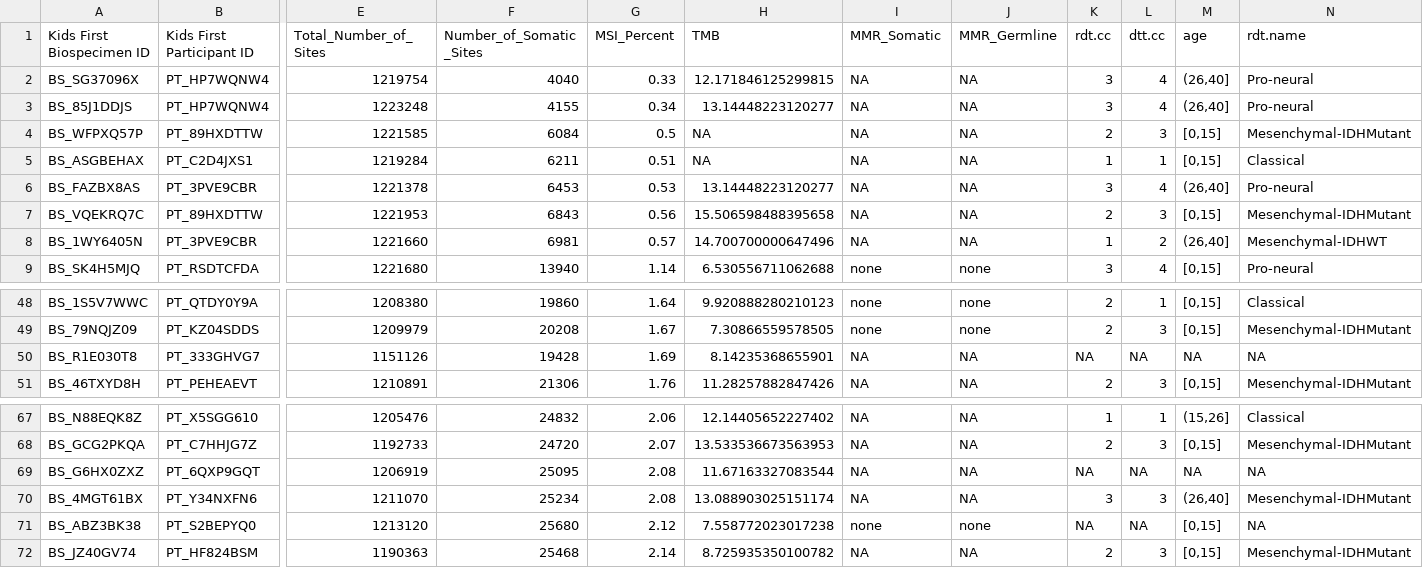
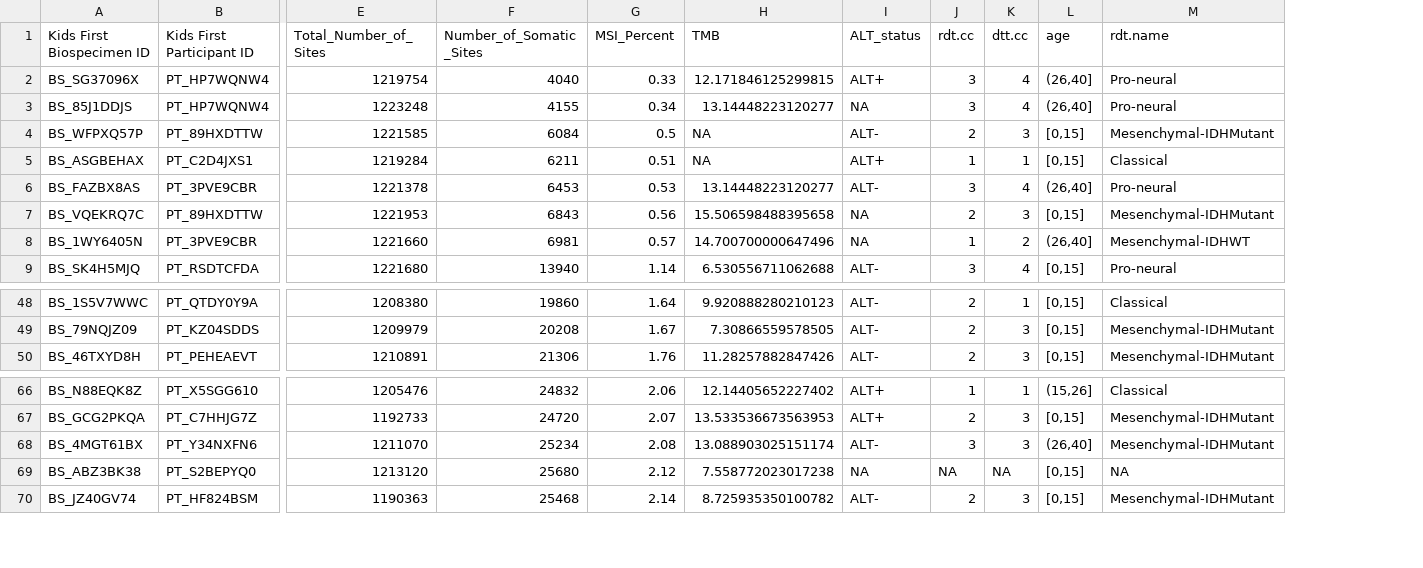
Before and after one commit to d3b-center/hope-cohort-analysis, a TSV file: results/msisensor-pro-tumor-only/msi_output_merged_tumor_only.tsv, drawn as a sheet; only a part is shown, gaps mark what is left out; removed rows and columns are numbered as before the commit, all else as after; rows hold the shown columns only; the diff names each change by its address in the sheet, - before the commit and + after, or states it on an @@ line.

```diff
--- a/results/msisensor-pro-tumor-only/msi_output_merged_tumor_only.tsv
+++ b/results/msisensor-pro-tumor-only/msi_output_merged_tumor_only.tsv
-column I (MMR_Somatic), rows 2-9: NA | NA | NA | NA | NA | NA | NA | none; rows 48-49: none | none; row 51: NA; rows 67-68: NA | NA; rows 70-72: NA | none | NA
-column J (MMR_Germline), rows 2-9: NA | NA | NA | NA | NA | NA | NA | none; rows 48-49: none | none; row 51: NA; rows 67-68: NA | NA; rows 70-72: NA | none | NA
+column I (ALT_status), rows 2-9: ALT+ | NA | ALT- | ALT+ | ALT- | NA | NA | ALT-; rows 48-50: all ALT-; rows 66-70: ALT+ | ALT+ | ALT- | NA | ALT-
-row 50: BS_R1E030T8 | PT_333GHVG7 | 1151126 | 19428 | 1.69 | 8.14235368655901 | NA | NA | NA | NA | NA | NA
-row 69: BS_G6HX0ZXZ | PT_6QXP9GQT | 1206919 | 25095 | 2.08 | 11.67163327083544 | NA | NA | NA | NA | NA | NA
```
Also changed, not shown: results/msisensor-pro-tumor-only/hope_cohort_msi_sensor_output.tsv, results/msisensor-pro/hope_cohort_msi_sensor_output.tsv, 32 other files.
